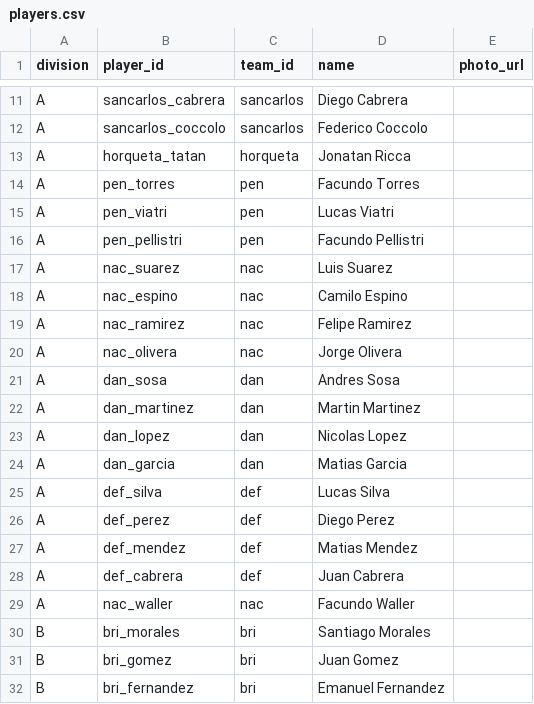
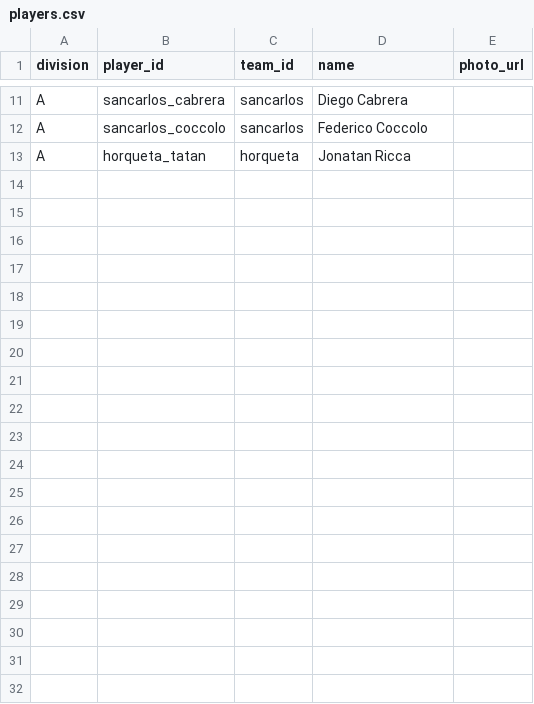
Before and after one commit to AgustinWaller/miAppF, a CSV file: src/data/players.csv, drawn as a sheet; only a part is shown, gaps mark what is left out; the diff covers the shown part only; the diff names each change by its address in the sheet, - before the commit and + after, or states it on an @@ line.

```diff
--- a/src/data/players.csv
+++ b/src/data/players.csv
-row 14: A | pen_torres | pen | Facundo Torres
-row 15: A | pen_viatri | pen | Lucas Viatri
-row 16: A | pen_pellistri | pen | Facundo Pellistri
-row 17: A | nac_suarez | nac | Luis Suarez
-row 18: A | nac_espino | nac | Camilo Espino
-row 19: A | nac_ramirez | nac | Felipe Ramirez
-row 20: A | nac_olivera | nac | Jorge Olivera
-row 21: A | dan_sosa | dan | Andres Sosa
-row 22: A | dan_martinez | dan | Martin Martinez
-row 23: A | dan_lopez | dan | Nicolas Lopez
-row 24: A | dan_garcia | dan | Matias Garcia
-row 25: A | def_silva | def | Lucas Silva
-row 26: A | def_perez | def | Diego Perez
-row 27: A | def_mendez | def | Matias Mendez
-row 28: A | def_cabrera | def | Juan Cabrera
-row 29: A | nac_waller | nac | Facundo Waller
-row 30: B | bri_morales | bri | Santiago Morales
-row 31: B | bri_gomez | bri | Juan Gomez
-row 32: B | bri_fernandez | bri | Emanuel Fernandez
```
Also changed, not shown: 9 removed rows elsewhere in this file, 17 other files.
